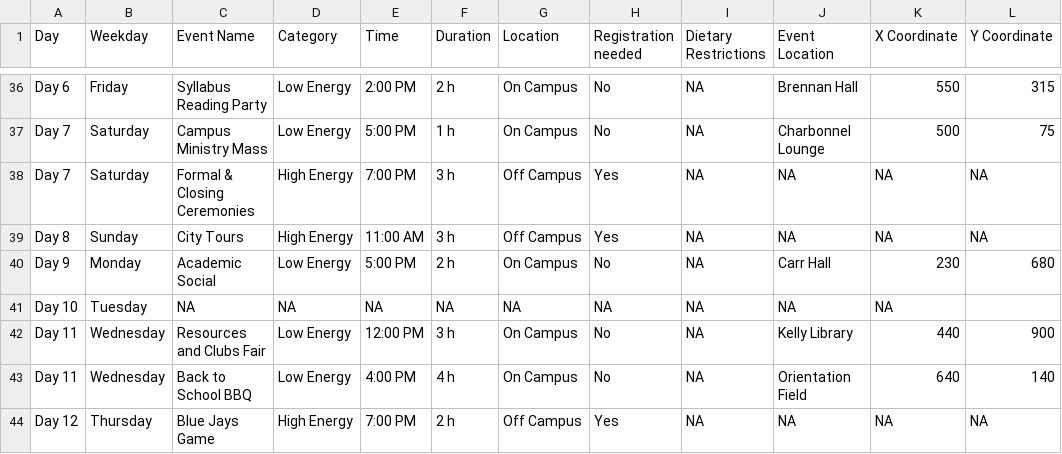
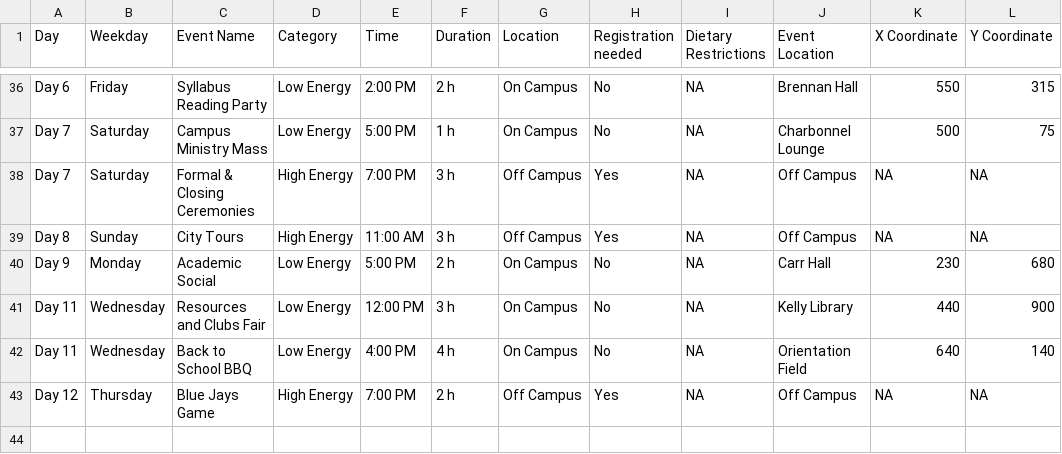
Before and after one commit to stat545ubc-2024/assignment-b3-hedieh-h, a CSV file: Orientation/data/orientation_schedule.csv, drawn as a sheet; only a part is shown, gaps mark what is left out.

Commit message:
edited the csv file

```diff
--- a/Orientation/data/orientation_schedule.csv
+++ b/Orientation/data/orientation_schedule.csv
@@ -37,8 +37,7 @@ Day 6,Friday,Syllabus Reading Party,Low Energy,2:00 PM,2 h,On Campus,No,NA,Brenn
 Day 7,Saturday,Campus Ministry Mass,Low Energy,5:00 PM,1 h,On Campus,No,NA,Charbonnel Lounge,500,75
-Day 7,Saturday,Formal & Closing Ceremonies,High Energy,7:00 PM,3 h,Off Campus,Yes,NA,NA,NA,NA
-Day 8,Sunday,City Tours,High Energy,11:00 AM,3 h,Off Campus,Yes,NA,NA,NA,NA
+Day 7,Saturday,Formal & Closing Ceremonies,High Energy,7:00 PM,3 h,Off Campus,Yes,NA,Off Campus,NA,NA
+Day 8,Sunday,City Tours,High Energy,11:00 AM,3 h,Off Campus,Yes,NA,Off Campus,NA,NA
 Day 9,Monday,Academic Social,Low Energy,5:00 PM,2 h,On Campus,No,NA,Carr Hall,230,680
-Day 10,Tuesday,NA,NA,NA,NA,NA,NA,NA,NA,NA,
 Day 11,Wednesday,Resources and Clubs Fair,Low Energy,12:00 PM,3 h,On Campus,No,NA,Kelly Library,440,900
 Day 11,Wednesday,Back to School BBQ,Low Energy,4:00 PM,4 h,On Campus,No,NA,Orientation Field,640,140
-Day 12,Thursday,Blue Jays Game,High Energy,7:00 PM,2 h,Off Campus,Yes,NA,NA,NA,NA
+Day 12,Thursday,Blue Jays Game,High Energy,7:00 PM,2 h,Off Campus,Yes,NA,Off Campus,NA,NA
```
